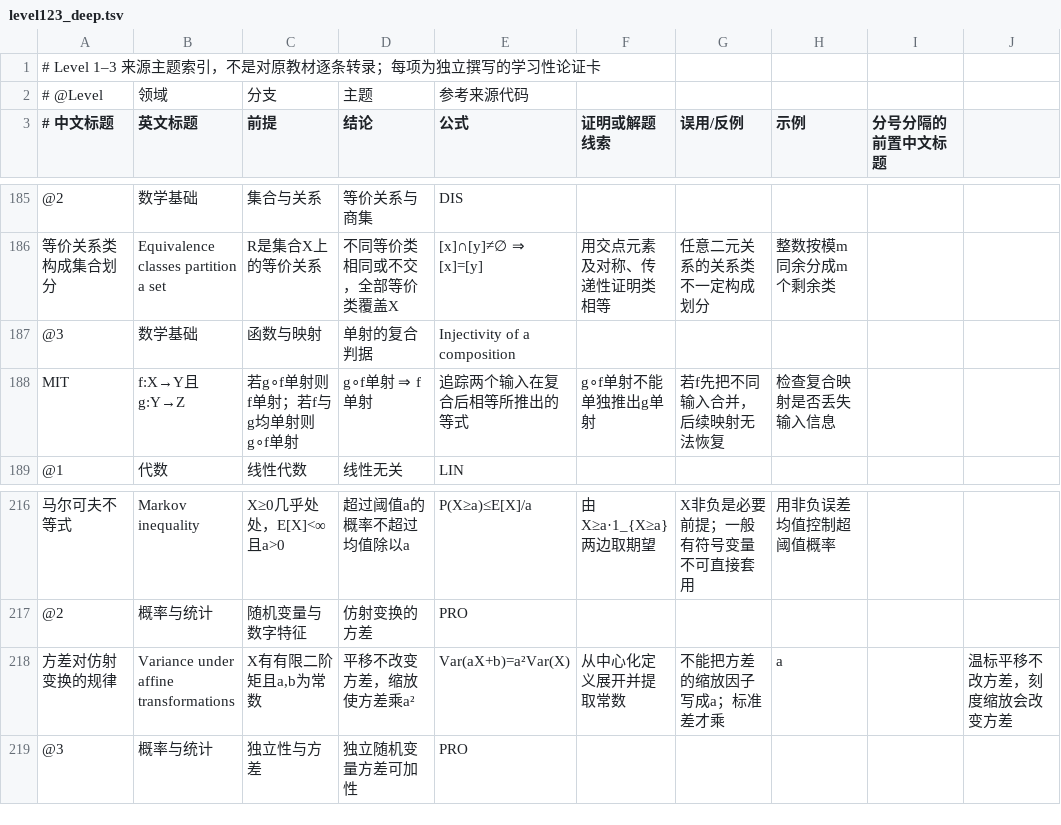
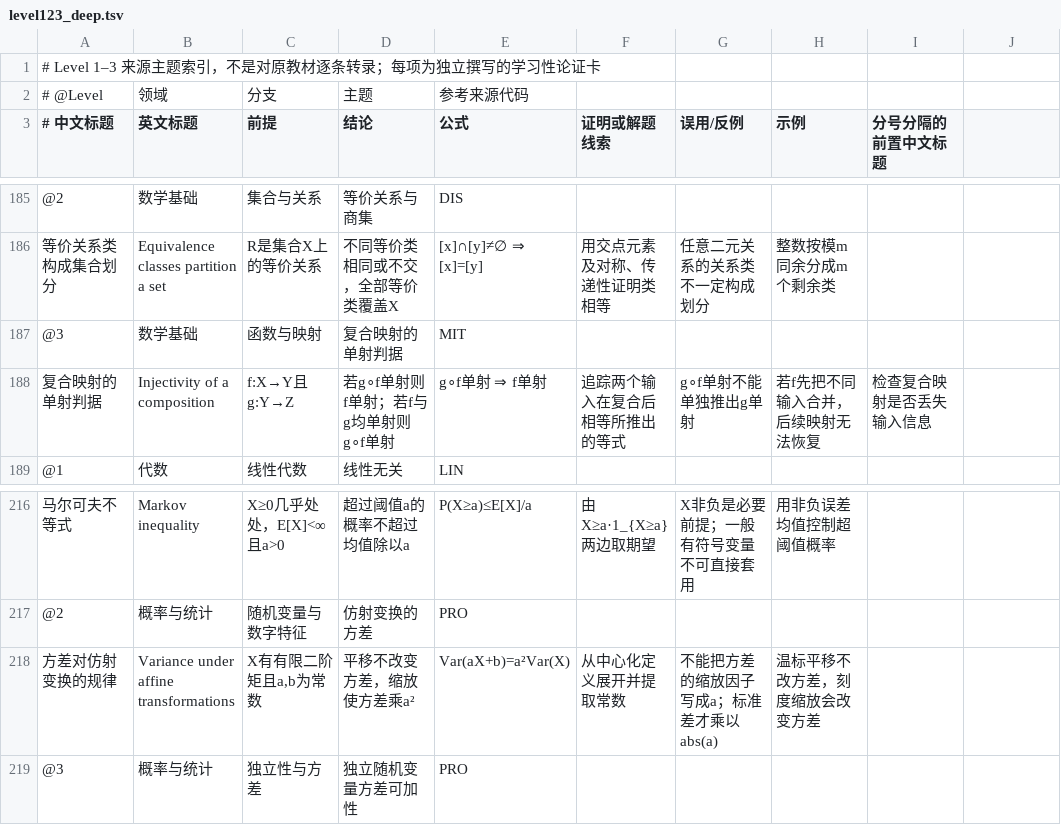
Before and after one commit to ymd520/math-mcts-knowledge-tree, a TSV file: math_mcts/data/level123_deep.tsv, drawn as a sheet; only a part is shown, gaps mark what is left out; removed rows and columns are numbered as before the commit, all else as after; the diff names each change by its address in the sheet, - before the commit and + after, or states it on an @@ line.

Commit message:
Repair malformed Level 1–3 knowledge card rows

```diff
--- a/math_mcts/data/level123_deep.tsv
+++ b/math_mcts/data/level123_deep.tsv
-D187 (结论): 单射的复合判据
+D187 (结论): 复合映射的单射判据
-E187 (公式): Injectivity of a composition
+E187 (公式): MIT
-row 188: MIT | f:X→Y且g:Y→Z | 若g∘f单射则f单射；若f与g均单射则g∘f单射 | g∘f单射 ⇒ f单射 | 追踪两个输入在复合后相等所推出的等式 | g∘f单射不能单独推出g单射 | 若f先把不同输入合并，后续映射无法恢复 | 检查复合映射是否丢失输入信息
+row 188: 复合映射的单射判据 | Injectivity of a composition | f:X→Y且g:Y→Z | 若g∘f单射则f单射；若f与g均单射则g∘f单射 | g∘f单射 ⇒ f单射 | 追踪两个输入在复合后相等所推出的等式 | g∘f单射不能单独推出g单射 | 若f先把不同输入合并，后续映射无法恢复 | 检查复合映射是否丢失输入信息
-G218 (误用/反例): 不能把方差的缩放因子写成a；标准差才乘
+G218 (误用/反例): 不能把方差的缩放因子写成a；标准差才乘以abs(a)
-H218 (示例): a
+H218 (示例): 温标平移不改方差，刻度缩放会改变方差
-J218: 温标平移不改方差，刻度缩放会改变方差
+J218: (empty)
```
